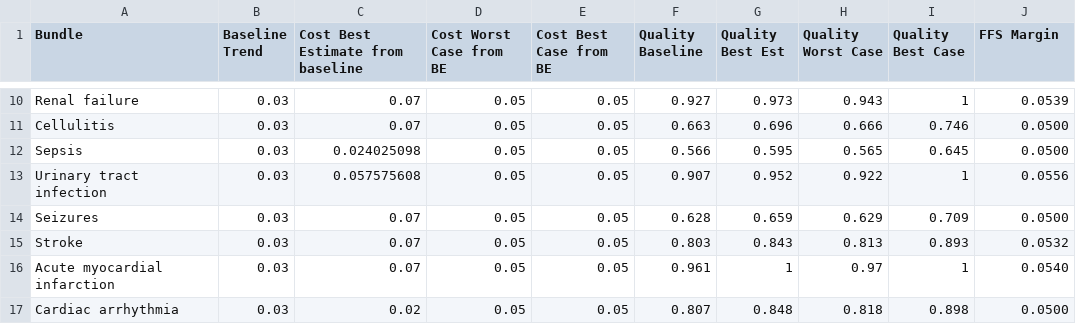
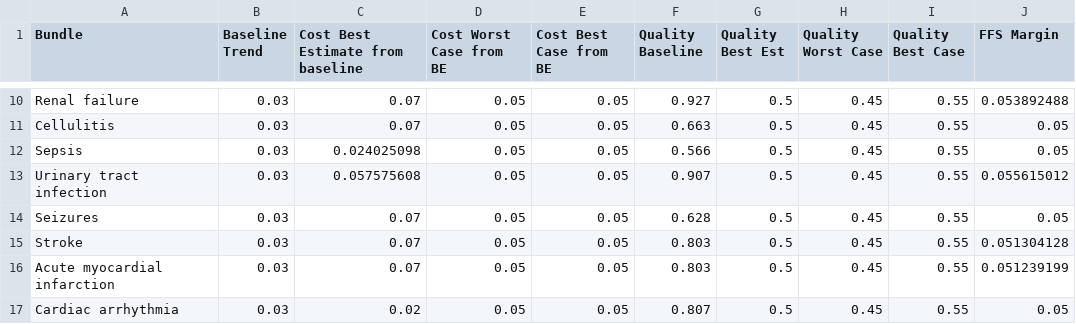
Before and after one commit to OHL-tmp/VBP-report-payer-demo, a CSV file: data/Bundle Performance and Margin.csv, drawn as a sheet; only a part is shown, gaps mark what is left out; the diff covers the shown part only; the diff names each change by its address in the sheet, - before the commit and + after, or states it on an @@ line.

```diff
--- a/data/Bundle Performance and Margin.csv
+++ b/data/Bundle Performance and Margin.csv
-G10 (Quality Best Est): 0.973
+G10 (Quality Best Est): 0.5
-H10 (Quality Worst Case): 0.943
+H10 (Quality Worst Case): 0.45
-I10 (Quality Best Case): 1
+I10 (Quality Best Case): 0.55
-J10 (FFS Margin): 0.0539
+J10 (FFS Margin): 0.053892488
-G11 (Quality Best Est): 0.696
+G11 (Quality Best Est): 0.5
-H11 (Quality Worst Case): 0.666
+H11 (Quality Worst Case): 0.45
-I11 (Quality Best Case): 0.746
+I11 (Quality Best Case): 0.55
-J11:J12 (FFS Margin): 0.0500
+J11:J12 (FFS Margin): 0.05
-G12 (Quality Best Est): 0.595
+G12 (Quality Best Est): 0.5
-H12 (Quality Worst Case): 0.565
+H12 (Quality Worst Case): 0.45
-I12 (Quality Best Case): 0.645
+I12 (Quality Best Case): 0.55
-G13 (Quality Best Est): 0.952
+G13 (Quality Best Est): 0.5
-H13 (Quality Worst Case): 0.922
+H13 (Quality Worst Case): 0.45
-I13 (Quality Best Case): 1
+I13 (Quality Best Case): 0.55
-J13 (FFS Margin): 0.0556
+J13 (FFS Margin): 0.055615012
-G14 (Quality Best Est): 0.659
+G14 (Quality Best Est): 0.5
-H14 (Quality Worst Case): 0.629
+H14 (Quality Worst Case): 0.45
-I14 (Quality Best Case): 0.709
+I14 (Quality Best Case): 0.55
-J14 (FFS Margin): 0.0500
+J14 (FFS Margin): 0.05
-G15 (Quality Best Est): 0.843
+G15 (Quality Best Est): 0.5
-H15 (Quality Worst Case): 0.813
+H15 (Quality Worst Case): 0.45
-I15 (Quality Best Case): 0.893
+I15 (Quality Best Case): 0.55
-J15 (FFS Margin): 0.0532
+J15 (FFS Margin): 0.051304128
-F16 (Quality Baseline): 0.961
+F16 (Quality Baseline): 0.803
-G16 (Quality Best Est): 1
+G16 (Quality Best Est): 0.5
-H16 (Quality Worst Case): 0.97
+H16 (Quality Worst Case): 0.45
-I16 (Quality Best Case): 1
+I16 (Quality Best Case): 0.55
-J16 (FFS Margin): 0.0540
+J16 (FFS Margin): 0.051239199
-G17 (Quality Best Est): 0.848
+G17 (Quality Best Est): 0.5
-H17 (Quality Worst Case): 0.818
+H17 (Quality Worst Case): 0.45
-I17 (Quality Best Case): 0.898
+I17 (Quality Best Case): 0.55
-J17 (FFS Margin): 0.0500
+J17 (FFS Margin): 0.05
```
Also changed, not shown: 92 edited cells elsewhere in this file, 19 other files.
